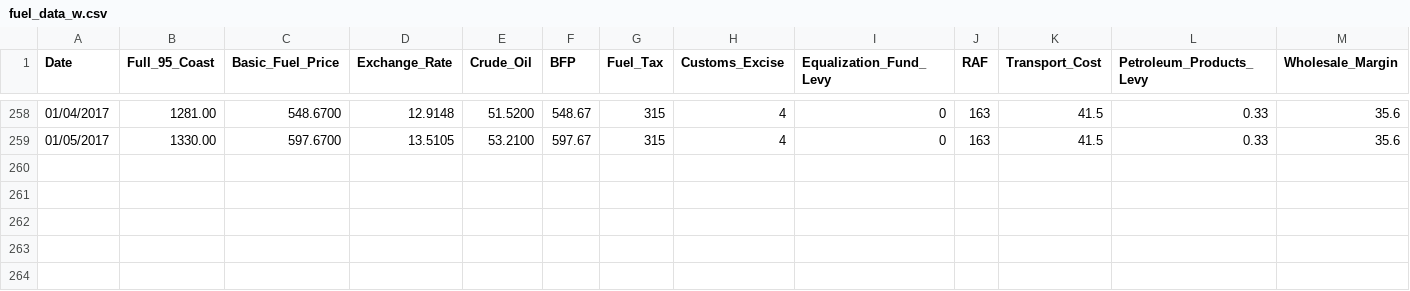
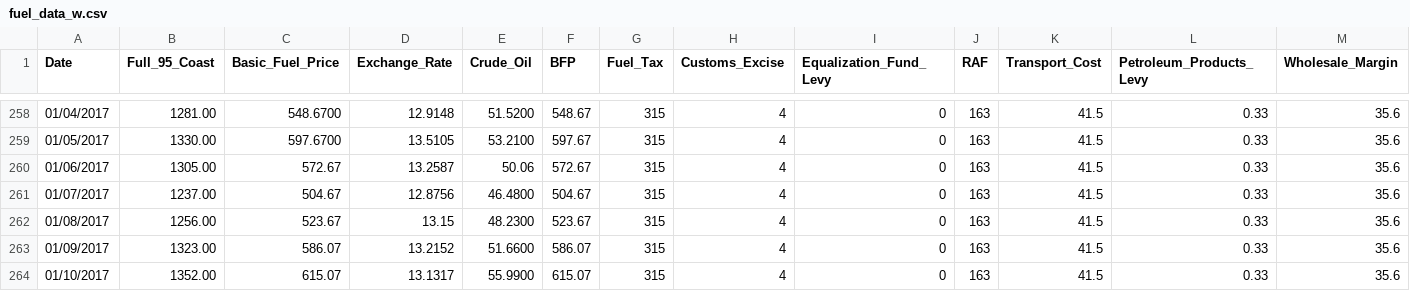
Before and after one commit to russellkgw/fuel, a CSV file: db/seed_csv/fuel_data_w.csv, drawn as a sheet; only a part is shown, gaps mark what is left out; rows hold the shown columns only; the diff names each change by its address in the sheet, - before the commit and + after, or states it on an @@ line.

Commit message:
new fuel data from gov

```diff
--- a/db/seed_csv/fuel_data_w.csv
+++ b/db/seed_csv/fuel_data_w.csv
+row 260: 01/06/2017 | 1305.00 | 572.67 | 13.2587 | 50.06 | 572.67 | 315 | 4 | 0 | 163 | 41.5 | 0.33 | 35.6
+row 261: 01/07/2017 | 1237.00 | 504.67 | 12.8756 | 46.4800 | 504.67 | 315 | 4 | 0 | 163 | 41.5 | 0.33 | 35.6
+row 262: 01/08/2017 | 1256.00 | 523.67 | 13.15 | 48.2300 | 523.67 | 315 | 4 | 0 | 163 | 41.5 | 0.33 | 35.6
+row 263: 01/09/2017 | 1323.00 | 586.07 | 13.2152 | 51.6600 | 586.07 | 315 | 4 | 0 | 163 | 41.5 | 0.33 | 35.6
+row 264: 01/10/2017 | 1352.00 | 615.07 | 13.1317 | 55.9900 | 615.07 | 315 | 4 | 0 | 163 | 41.5 | 0.33 | 35.6
```
Also changed, not shown: 1 other file.
